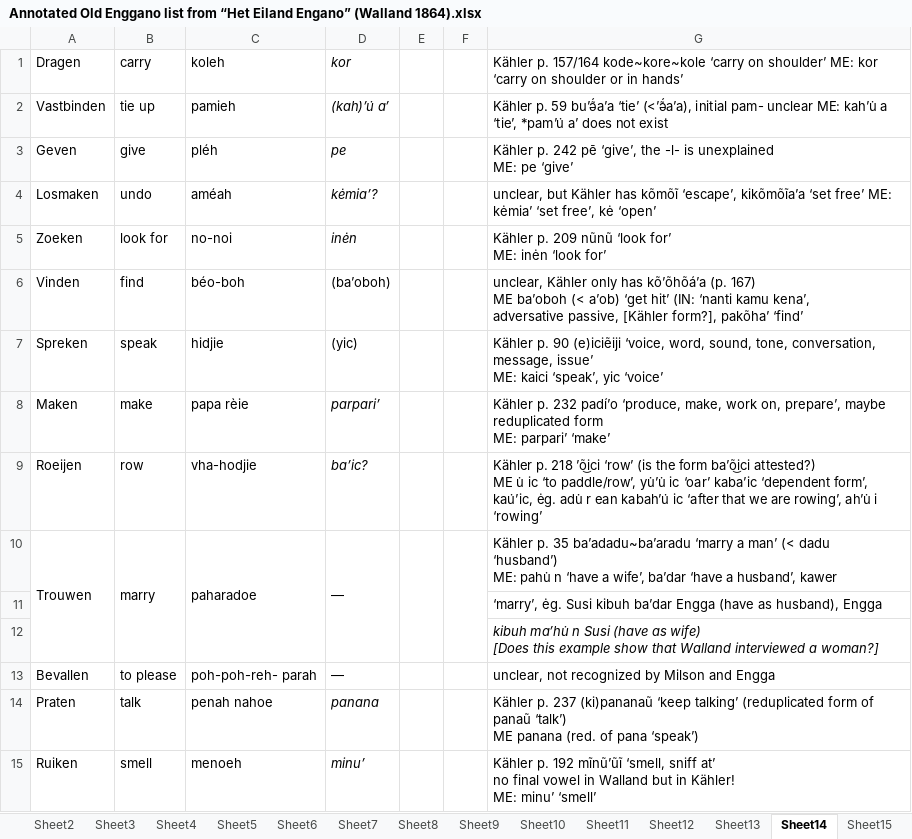
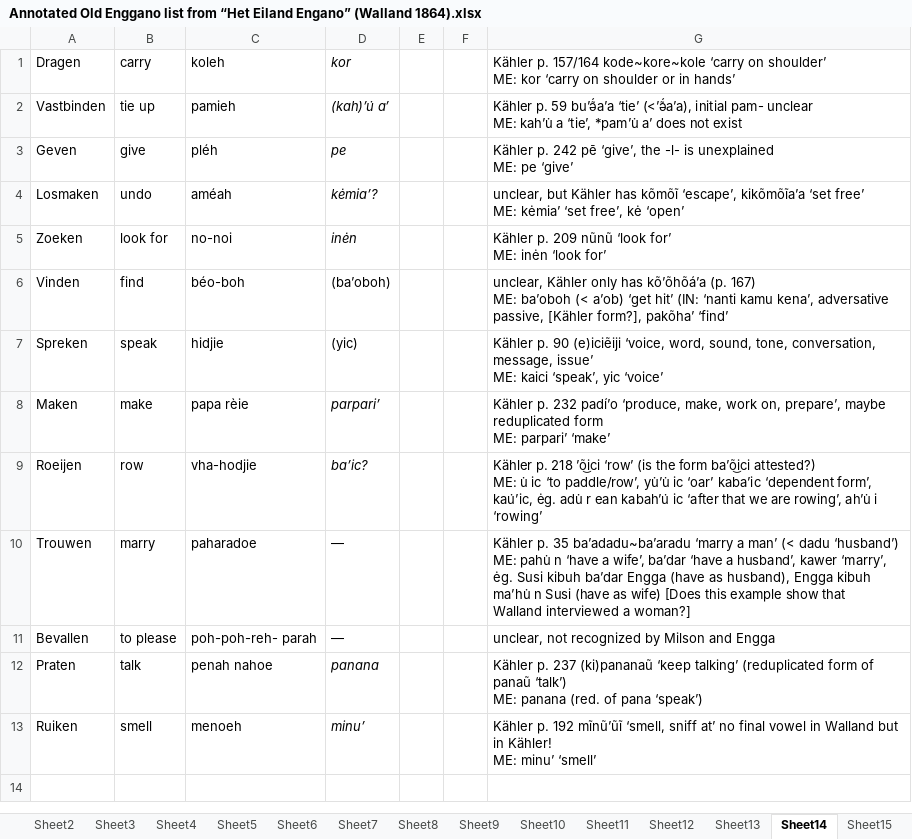
Before and after one commit to engganolang/walland-1864-annotated, an Excel workbook: data-source/Annotated Old Enggano list from “Het Eiland Engano” (Walland 1864).xlsx, sheet Sheet14, drawn as a sheet; values as stored, in another font and other column widths than the file's, no borders; removed rows and columns are numbered as before the commit, all else as after; ↵ is a line break in a cell; the diff names each change by its address in the sheet, - before the commit and + after, or states it on an @@ line.

```diff
--- a/data-source/Annotated Old Enggano list from “Het Eiland Engano” (Walland 1864).xlsx (sheet Sheet14)
+++ b/data-source/Annotated Old Enggano list from “Het Eiland Engano” (Walland 1864).xlsx (sheet Sheet14)
-G1: …in hands’
+G1: …in hands’
-G2: …not exist
+G2: …not exist
-G4: …kė ‘open’
+G4: …kė ‘open’
-G6: …(p. 167) ↵ ME ba’oboh (<…
+G6: …(p. 167) ↵ ME: ba’oboh (<…
-G7: …yic ‘voice’
+G7: …yic ‘voice’
-G8: …parpari’ ‘make’
+G8: …parpari’ ‘make’
-G9: …ba’õ͜ici attested?) ↵ ME u̇ ic…
+G9: …ba’õ͜ici attested?) ↵ ME: u̇ ic…
-A10:A12 merged
-B10:B12 merged
-C10:C12 merged
-D10:D12 merged
-E10:E12 merged
-F10:F12 merged
-G10: …husband’, kawer
+G10: …husband’, kawer ‘marry’, ėg. Susi kibuh ba’dar Engga (have as husband), Engga kibuh ma’hu̇ n Susi (have as wife) [Does this example show that Walland interviewed a woman?]
-row 11:  |  |  |  |  |  | ‘marry’, ėg. Susi kibuh ba’dar Engga (have as husband), Engga
-row 12:  |  |  |  |  |  | kibuh ma’hu̇ n Susi (have as wife) ↵ [Does this example show that Walland interviewed a woman?]
-G12: …panaũ ‘talk’) ↵ ME panana (red.…
+G12: …panaũ ‘talk’) ↵ ME: panana (red.…
-G13: …minu’ ‘smell’
+G13: …minu’ ‘smell’
```
Also changed, not shown: sheet Sheet13, sheet Sheet4, sheet Sheet22, sheet Sheet15, sheet Sheet6, sheet Sheet3, 13 more sheets, 10 other files.
